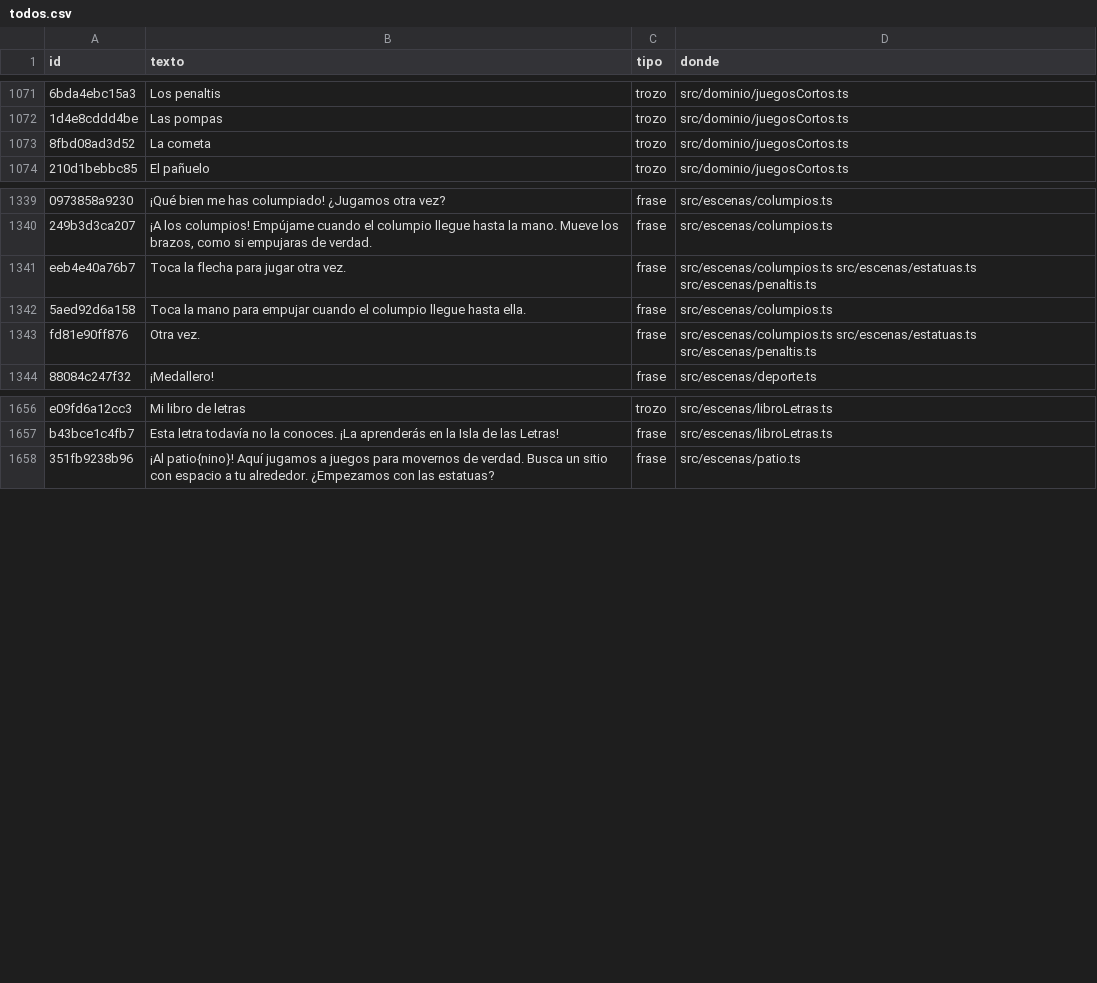
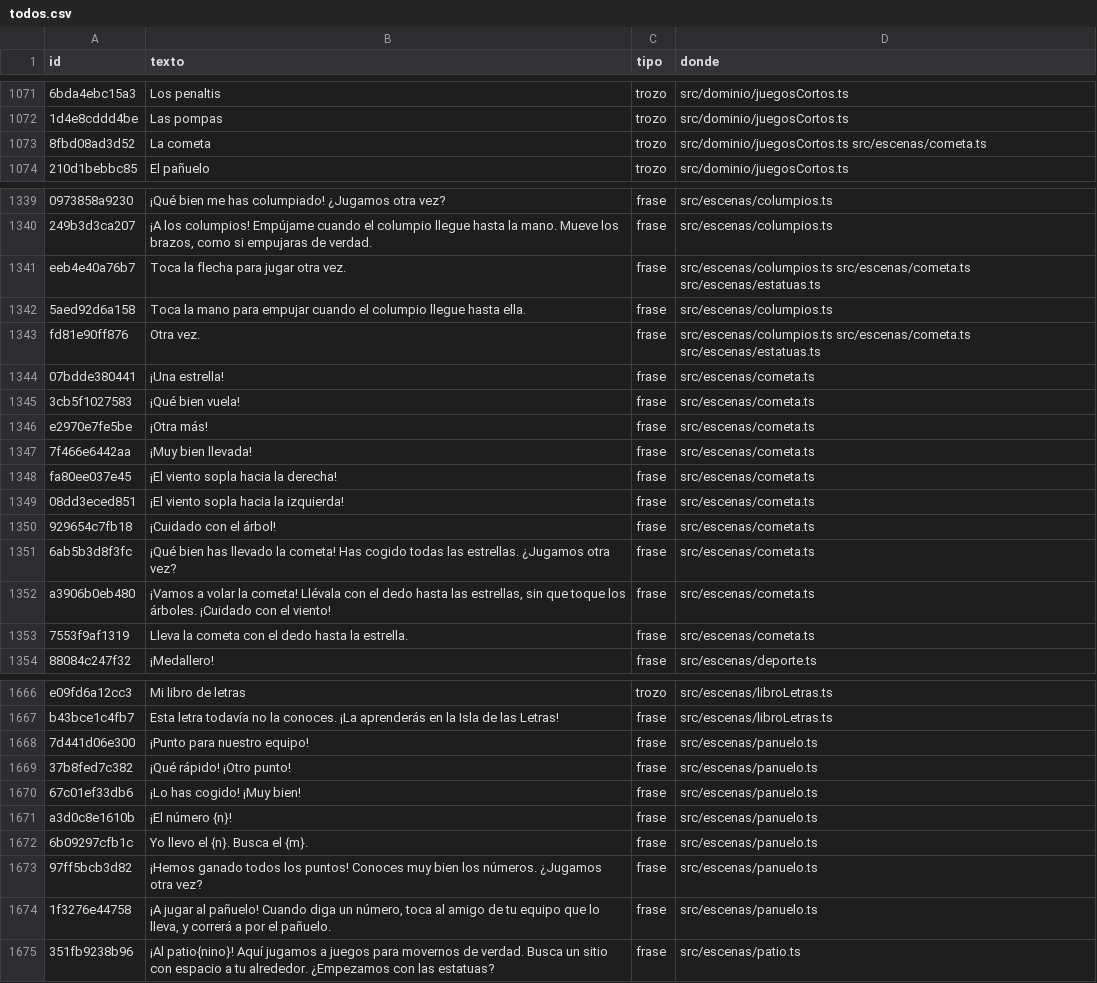
Before and after one commit to fercala/curiolandia-new, a CSV file: dialogos/todos.csv, drawn as a sheet; only a part is shown, gaps mark what is left out; the diff names each change by its address in the sheet, - before the commit and + after, or states it on an @@ line.

```diff
--- a/dialogos/todos.csv
+++ b/dialogos/todos.csv
-D1073 (donde): src/dominio/juegosCortos.ts
+D1073 (donde): src/dominio/juegosCortos.ts src/escenas/cometa.ts
-D1341 (donde): src/escenas/columpios.ts src/escenas/estatuas.ts src/escenas/penaltis.ts
+D1341 (donde): src/escenas/columpios.ts src/escenas/cometa.ts src/escenas/estatuas.ts
-D1343 (donde): src/escenas/columpios.ts src/escenas/estatuas.ts src/escenas/penaltis.ts
+D1343 (donde): src/escenas/columpios.ts src/escenas/cometa.ts src/escenas/estatuas.ts
+row 1344: 07bdde380441 | ¡Una estrella! | frase | src/escenas/cometa.ts
+row 1345: 3cb5f1027583 | ¡Qué bien vuela! | frase | src/escenas/cometa.ts
+row 1346: e2970e7fe5be | ¡Otra más! | frase | src/escenas/cometa.ts
+row 1347: 7f466e6442aa | ¡Muy bien llevada! | frase | src/escenas/cometa.ts
+row 1348: fa80ee037e45 | ¡El viento sopla hacia la derecha! | frase | src/escenas/cometa.ts
+row 1349: 08dd3eced851 | ¡El viento sopla hacia la izquierda! | frase | src/escenas/cometa.ts
+row 1350: 929654c7fb18 | ¡Cuidado con el árbol! | frase | src/escenas/cometa.ts
+row 1351: 6ab5b3d8f3fc | ¡Qué bien has llevado la cometa! Has cogido todas las estrellas. ¿Jugamos otra vez? | frase | src/escenas/cometa.ts
+row 1352: a3906b0eb480 | ¡Vamos a volar la cometa! Llévala con el dedo hasta las estrellas, sin que toque los árboles. ¡Cuidado con el viento! | frase | src/escenas/cometa.ts
+row 1353: 7553f9af1319 | Lleva la cometa con el dedo hasta la estrella. | frase | src/escenas/cometa.ts
+row 1668: 7d441d06e300 | ¡Punto para nuestro equipo! | frase | src/escenas/panuelo.ts
+row 1669: 37b8fed7c382 | ¡Qué rápido! ¡Otro punto! | frase | src/escenas/panuelo.ts
+row 1670: 67c01ef33db6 | ¡Lo has cogido! ¡Muy bien! | frase | src/escenas/panuelo.ts
+row 1671: a3d0c8e1610b | ¡El número {n}! | frase | src/escenas/panuelo.ts
+row 1672: 6b09297cfb1c | Yo llevo el {n}. Busca el {m}. | frase | src/escenas/panuelo.ts
+row 1673: 97ff5bcb3d82 | ¡Hemos ganado todos los puntos! Conoces muy bien los números. ¿Jugamos otra vez? | frase | src/escenas/panuelo.ts
+row 1674: 1f3276e44758 | ¡A jugar al pañuelo! Cuando diga un número, toca al amigo de tu equipo que lo lleva, y correrá a por el pañuelo. | frase | src/escenas/panuelo.ts
```
Also changed, not shown: 16 other files.
